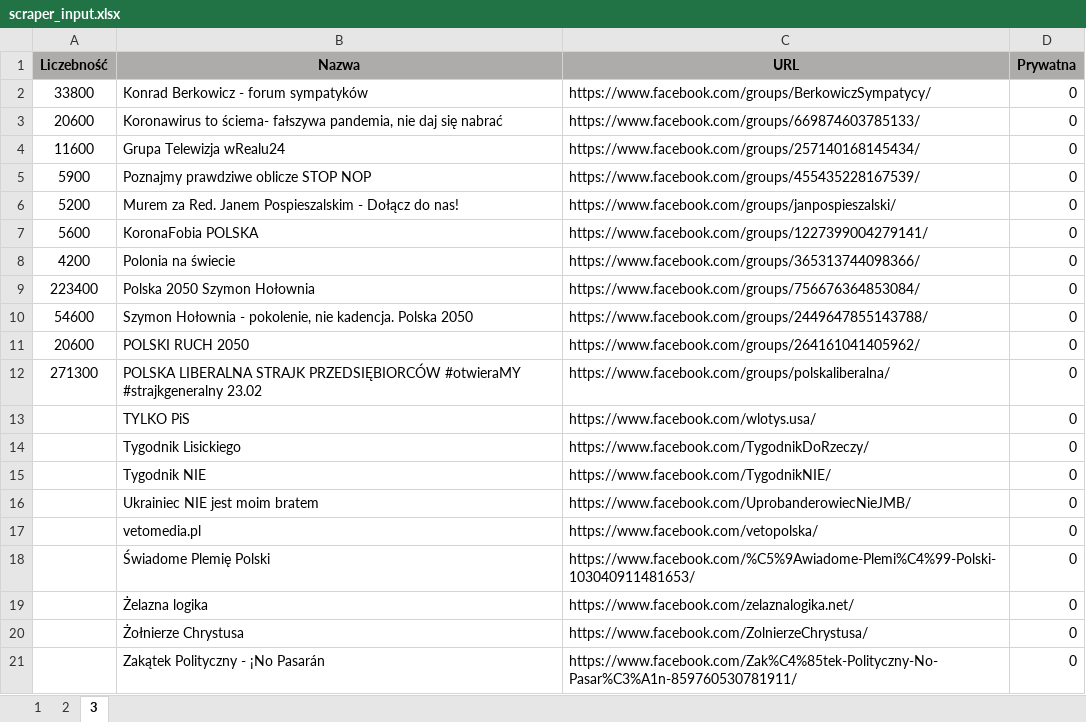
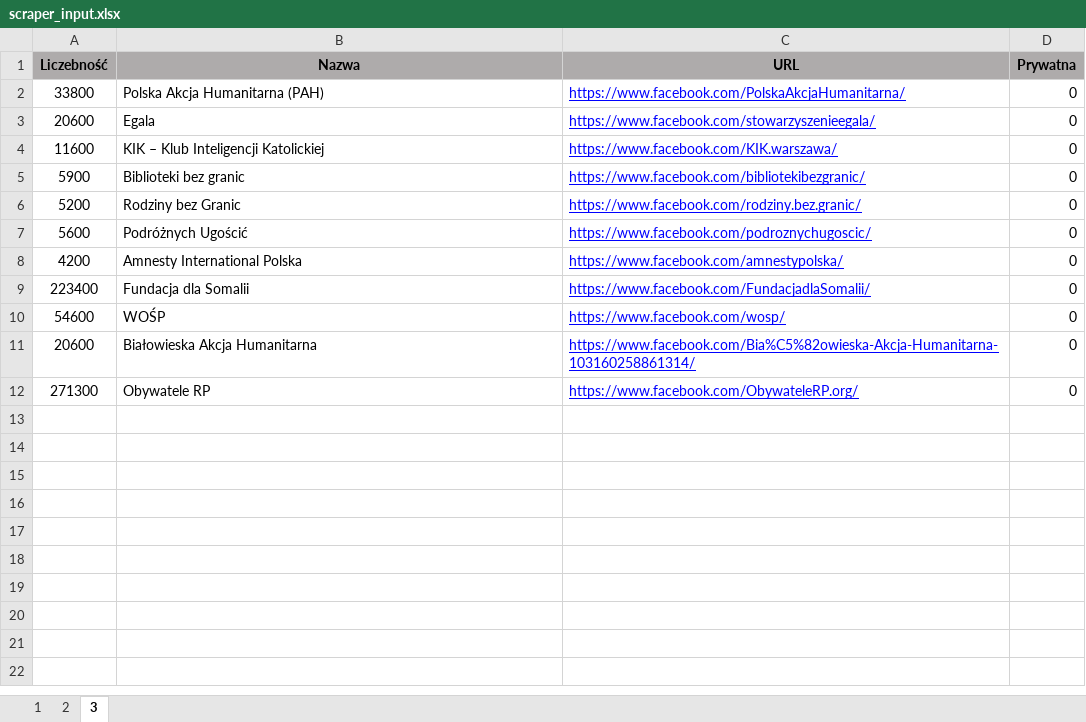
Before and after one commit to CounterHate/fb-group-scraper, an Excel workbook: input/scraper_input.xlsx, sheet 3, drawn as a sheet; values as stored, in another font and other column widths than the file's, no borders; charts and pictures not drawn; the diff names each change by its address in the sheet, - before the commit and + after, or states it on an @@ line.

```diff
--- a/input/scraper_input.xlsx (sheet 3)
+++ b/input/scraper_input.xlsx (sheet 3)
-B2 (Nazwa): Konrad Berkowicz - forum sympatyków
+B2 (Nazwa): Polska Akcja Humanitarna (PAH)
-C2 (URL): https://www.facebook.com/groups/BerkowiczSympatycy/
+C2 (URL): https://www.facebook.com/PolskaAkcjaHumanitarna/
@@ C2:C12 underline: off → on, text colour: black → #0000FF @@
-B3 (Nazwa): Koronawirus to ściema- fałszywa pandemia, nie daj się nabrać
+B3 (Nazwa): Egala
-C3 (URL): https://www.facebook.com/groups/669874603785133/
+C3 (URL): https://www.facebook.com/stowarzyszenieegala/
-B4 (Nazwa): Grupa Telewizja wRealu24
+B4 (Nazwa): KIK – Klub Inteligencji Katolickiej
-C4 (URL): https://www.facebook.com/groups/257140168145434/
+C4 (URL): https://www.facebook.com/KIK.warszawa/
-B5 (Nazwa): Poznajmy prawdziwe oblicze STOP NOP
+B5 (Nazwa): Biblioteki bez granic
-C5 (URL): https://www.facebook.com/groups/455435228167539/
+C5 (URL): https://www.facebook.com/bibliotekibezgranic/
-B6 (Nazwa): Murem za Red. Janem Pospieszalskim - Dołącz do nas!
+B6 (Nazwa): Rodziny bez Granic
-C6 (URL): https://www.facebook.com/groups/janpospieszalski/
+C6 (URL): https://www.facebook.com/rodziny.bez.granic/
-B7 (Nazwa): KoronaFobia POLSKA
+B7 (Nazwa): Podróżnych Ugościć
-C7 (URL): https://www.facebook.com/groups/1227399004279141/
+C7 (URL): https://www.facebook.com/podroznychugoscic/
-B8 (Nazwa): Polonia na świecie
+B8 (Nazwa): Amnesty International Polska
-C8 (URL): https://www.facebook.com/groups/365313744098366/
+C8 (URL): https://www.facebook.com/amnestypolska/
-B9 (Nazwa): Polska 2050 Szymon Hołownia
+B9 (Nazwa): Fundacja dla Somalii
-C9 (URL): https://www.facebook.com/groups/756676364853084/
+C9 (URL): https://www.facebook.com/FundacjadlaSomalii/
-B10 (Nazwa): Szymon Hołownia - pokolenie, nie kadencja. Polska 2050
+B10 (Nazwa): WOŚP
-C10 (URL): https://www.facebook.com/groups/2449647855143788/
+C10 (URL): https://www.facebook.com/wosp/
-B11 (Nazwa): POLSKI RUCH 2050
+B11 (Nazwa): Białowieska Akcja Humanitarna
-C11 (URL): https://www.facebook.com/groups/264161041405962/
+C11 (URL): https://www.facebook.com/Bia%C5%82owieska-Akcja-Humanitarna-103160258861314/
-B12 (Nazwa): POLSKA LIBERALNA STRAJK PRZEDSIĘBIORCÓW #otwieraMY #strajkgeneralny 23.02
+B12 (Nazwa): Obywatele RP
-C12 (URL): https://www.facebook.com/groups/polskaliberalna/
+C12 (URL): https://www.facebook.com/ObywateleRP.org/
-row 13:  | TYLKO PiS | https://www.facebook.com/wlotys.usa/ | 0
-row 14:  | Tygodnik Lisickiego | https://www.facebook.com/TygodnikDoRzeczy/ | 0
-row 15:  | Tygodnik NIE | https://www.facebook.com/TygodnikNIE/ | 0
-row 16:  | Ukrainiec NIE jest moim bratem | https://www.facebook.com/UprobanderowiecNieJMB/ | 0
-row 17:  | vetomedia.pl | https://www.facebook.com/vetopolska/ | 0
-row 18:  | Świadome Plemię Polski | https://www.facebook.com/%C5%9Awiadome-Plemi%C4%99-Polski-103040911481653/ | 0
-row 19:  | Żelazna logika | https://www.facebook.com/zelaznalogika.net/ | 0
-row 20:  | Żołnierze Chrystusa | https://www.facebook.com/ZolnierzeChrystusa/ | 0
-row 21:  | Zakątek Polityczny - ¡No Pasarán | https://www.facebook.com/Zak%C4%85tek-Polityczny-No-Pasar%C3%A1n-859760530781911/ | 0
```
Also changed, not shown: sheet 1, sheet 2, 1 other file.
